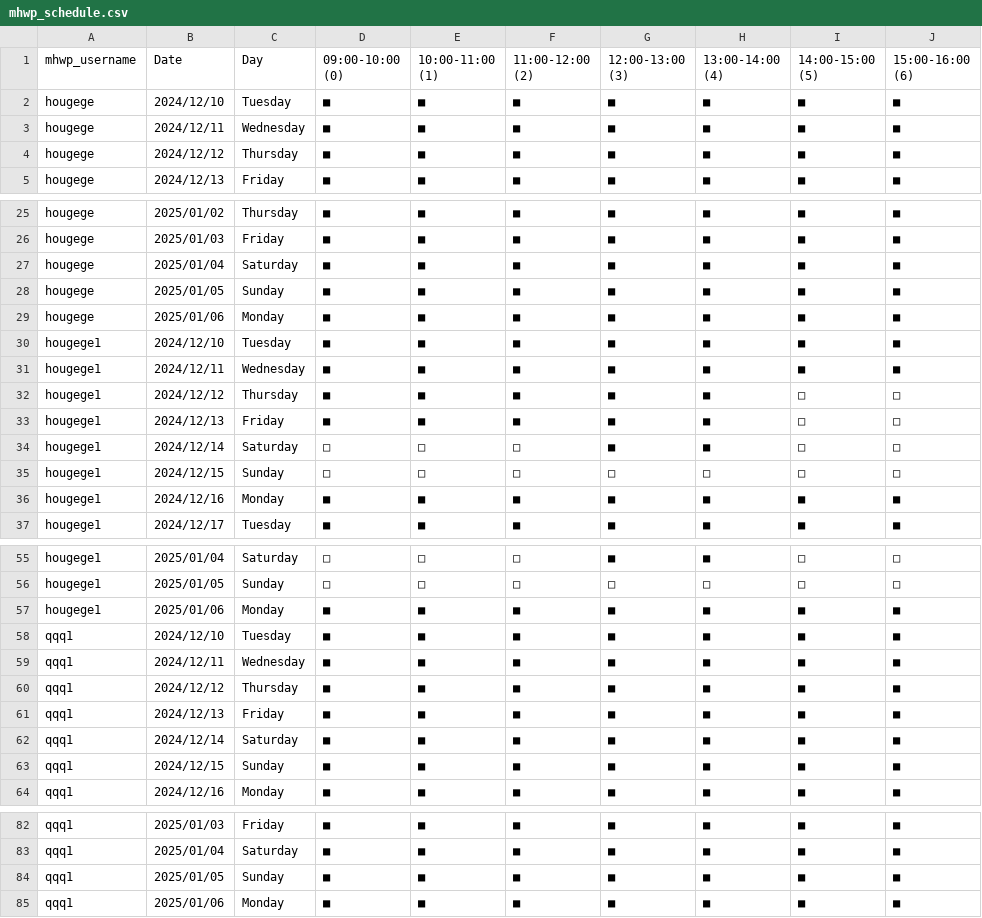
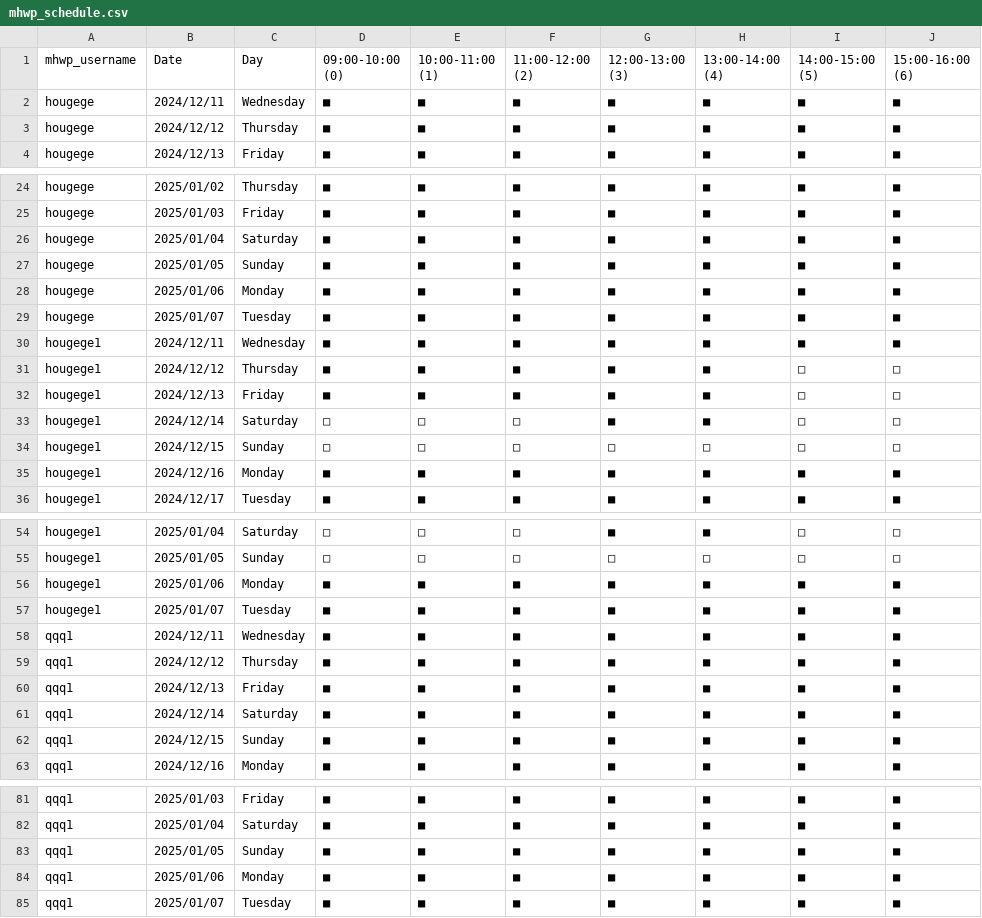
Before and after one commit to YorkisYY/Breeze-Mental-Health-System, a CSV file: data/mhwp_schedule.csv, drawn as a sheet; only a part is shown, gaps mark what is left out.

```diff
--- a/data/mhwp_schedule.csv
+++ b/data/mhwp_schedule.csv
@@ -1,3 +1,2 @@
 mhwp_username,Date,Day,09:00-10:00 (0),10:00-11:00 (1),11:00-12:00 (2),12:00-13:00 (3),13:00-14:00 (4),14:00-15:00 (5),15:00-16:00 (6)
-hougege,2024/12/10,Tuesday,■,■,■,■,■,■,■
 hougege,2024/12/11,Wednesday,■,■,■,■,■,■,■
@@ -29,3 +28,3 @@ hougege,2025/01/05,Sunday,■,■,■,■,■,■,■
 hougege,2025/01/06,Monday,■,■,■,■,■,■,■
-hougege1,2024/12/10,Tuesday,■,■,■,■,■,■,■
+hougege,2025/01/07,Tuesday,■,■,■,■,■,■,■
 hougege1,2024/12/11,Wednesday,■,■,■,■,■,■,■
@@ -57,3 +56,3 @@ hougege1,2025/01/05,Sunday,□,□,□,□,□,□,□
 hougege1,2025/01/06,Monday,■,■,■,■,■,■,■
-qqq1,2024/12/10,Tuesday,■,■,■,■,■,■,■
+hougege1,2025/01/07,Tuesday,■,■,■,■,■,■,■
 qqq1,2024/12/11,Wednesday,■,■,■,■,■,■,■
@@ -85 +84,2 @@ qqq1,2025/01/05,Sunday,■,■,■,■,■,■,■
 qqq1,2025/01/06,Monday,■,■,■,■,■,■,■
+qqq1,2025/01/07,Tuesday,■,■,■,■,■,■,■
```
Also changed, not shown: 2 other files.
